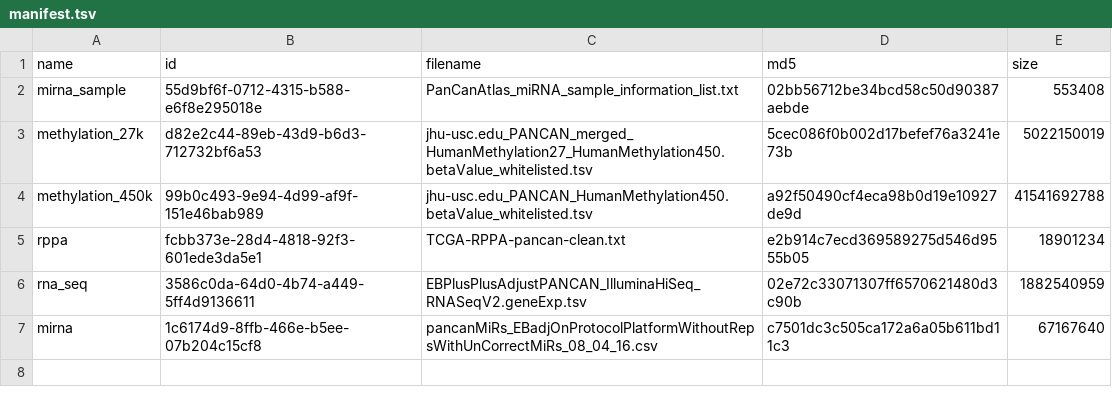
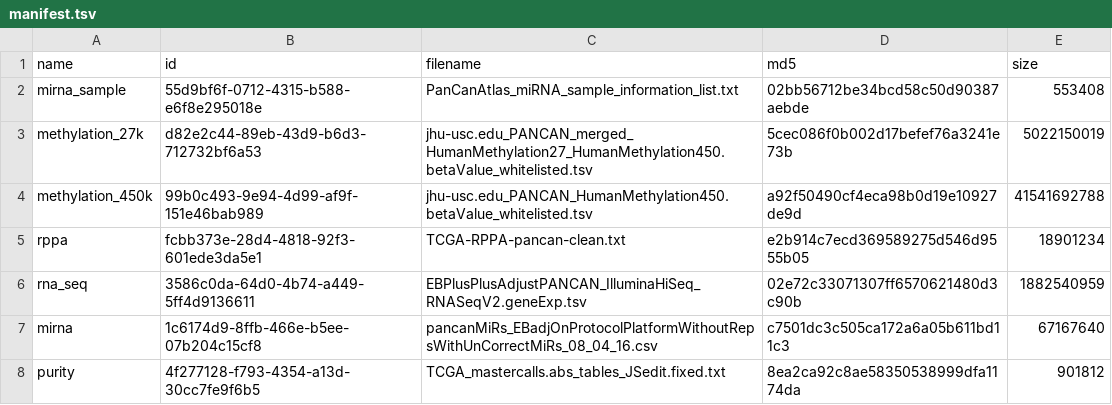
Before and after one commit to greenelab/mpmp, a TSV file: data/manifest.tsv, drawn as a sheet; the diff names each change by its address in the sheet, - before the commit and + after, or states it on an @@ line.

Commit message:
download tumor purity values

```diff
--- a/data/manifest.tsv
+++ b/data/manifest.tsv
+row 8: purity | 4f277128-f793-4354-a13d-30cc7fe9f6b5 | TCGA_mastercalls.abs_tables_JSedit.fixed.txt | 8ea2ca92c8ae58350538999dfa1174da | 901812
```
Also changed, not shown: 2 other files.
